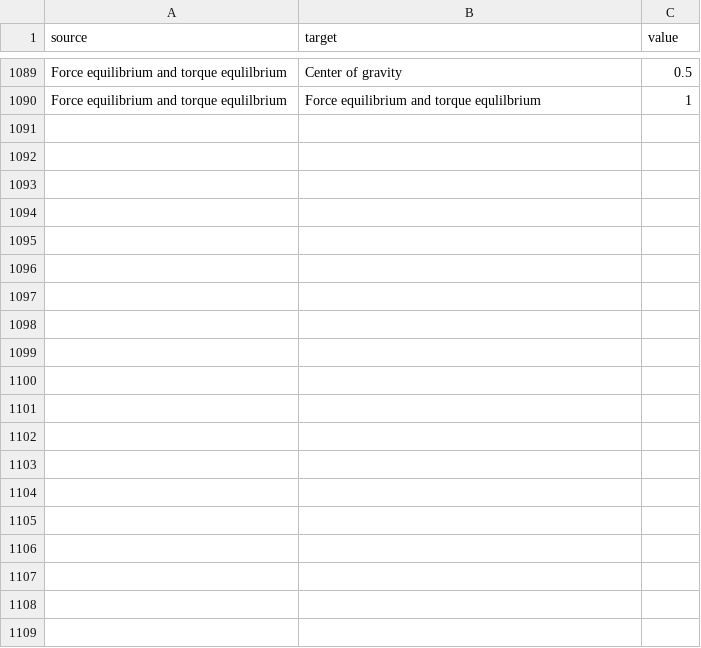
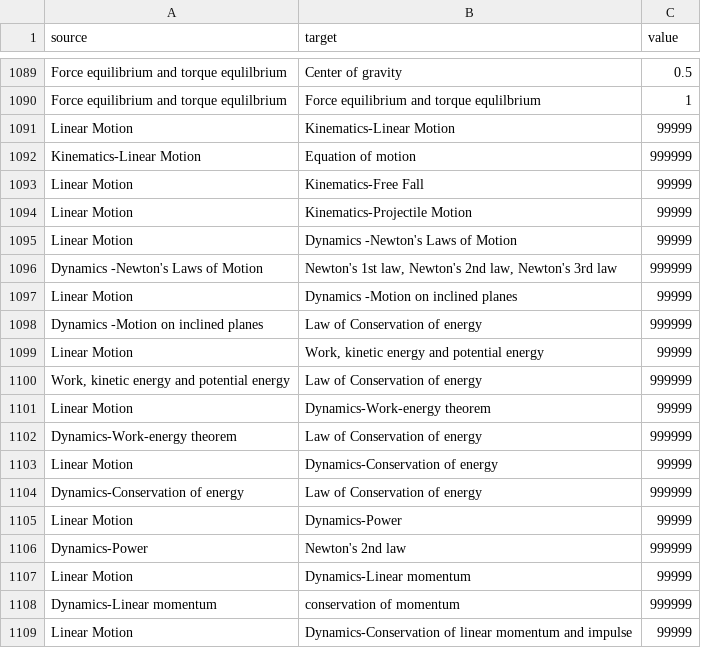
Before and after one commit to mrh-jishan/fcm-students-ui, a CSV file: static/file/output.csv, drawn as a sheet; only a part is shown, gaps mark what is left out; the diff covers the shown part only; the diff names each change by its address in the sheet, - before the commit and + after, or states it on an @@ line.

Commit message:
FIX async data handle

```diff
--- a/static/file/output.csv
+++ b/static/file/output.csv
+row 1091: Linear Motion | Kinematics-Linear Motion | 99999
+row 1092: Kinematics-Linear Motion | Equation of motion | 999999
+row 1093: Linear Motion | Kinematics-Free Fall | 99999
+row 1094: Linear Motion | Kinematics-Projectile Motion | 99999
+row 1095: Linear Motion | Dynamics -Newton's Laws of Motion | 99999
+row 1096: Dynamics -Newton's Laws of Motion | Newton's 1st law, Newton's 2nd law, Newton's 3rd law | 999999
+row 1097: Linear Motion | Dynamics -Motion on inclined planes | 99999
+row 1098: Dynamics -Motion on inclined planes | Law of Conservation of energy | 999999
+row 1099: Linear Motion | Work, kinetic energy and potential energy | 99999
+row 1100: Work, kinetic energy and potential energy | Law of Conservation of energy | 999999
+row 1101: Linear Motion | Dynamics-Work-energy theorem | 99999
+row 1102: Dynamics-Work-energy theorem | Law of Conservation of energy | 999999
+row 1103: Linear Motion | Dynamics-Conservation of energy | 99999
+row 1104: Dynamics-Conservation of energy | Law of Conservation of energy | 999999
+row 1105: Linear Motion | Dynamics-Power | 99999
+row 1106: Dynamics-Power | Newton's 2nd law | 999999
+row 1107: Linear Motion | Dynamics-Linear momentum | 99999
+row 1108: Dynamics-Linear momentum | conservation of momentum | 999999
+row 1109: Linear Motion | Dynamics-Conservation of linear momentum and impulse | 99999
```
Also changed, not shown: 37 added rows elsewhere in this file, 2 other files.
